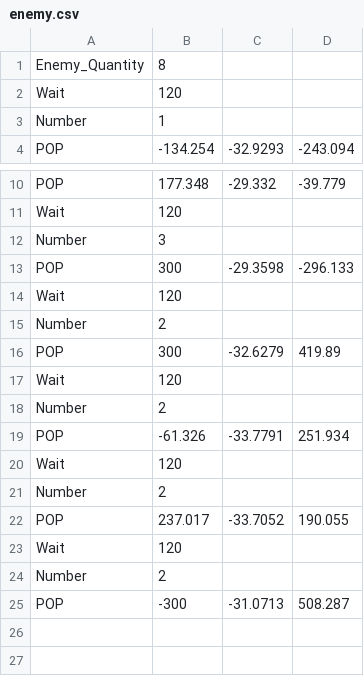
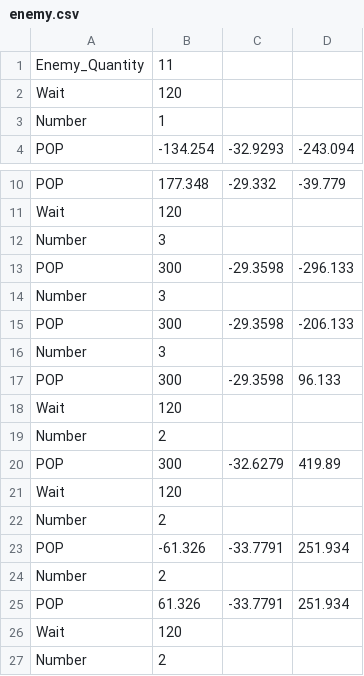
Before and after one commit to matumonj/MatsuEngines, a CSV file: MyGame/Param_CSV/enemy.csv, drawn as a sheet; only a part is shown, gaps mark what is left out; the shorter side is filled out with more unchanged rows.

```diff
--- a/MyGame/Param_CSV/enemy.csv
+++ b/MyGame/Param_CSV/enemy.csv
@@ -1,2 +1,2 @@
-Enemy_Quantity,8
+Enemy_Quantity,11
 Wait,120
@@ -13,2 +13,6 @@ Number,3
 POP,300,-29.3598,-296.133
+Number,3
+POP,300,-29.3598,-206.133
+Number,3
+POP,300,-29.3598,96.133
 Wait,120
@@ -19,2 +23,4 @@ Number,2
 POP,-61.326,-33.7791,251.934
+Number,2
+POP,61.326,-33.7791,251.934
 Wait,120
```
Also changed, not shown: 52 other files.
